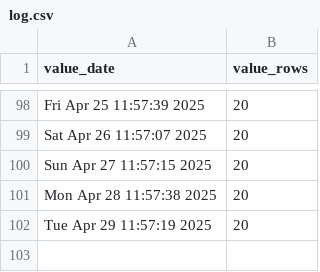
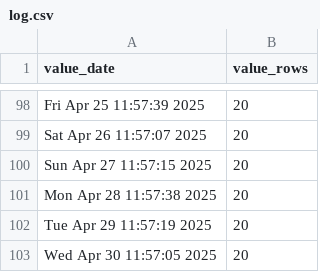
Before and after one commit to p0bs/PL-scan, a CSV file: log.csv, drawn as a sheet; only a part is shown, gaps mark what is left out.

```diff
--- a/log.csv
+++ b/log.csv
@@ -102 +102,2 @@
 "Tue Apr 29 11:57:19 2025",20
+"Wed Apr 30 11:57:05 2025",20
```
